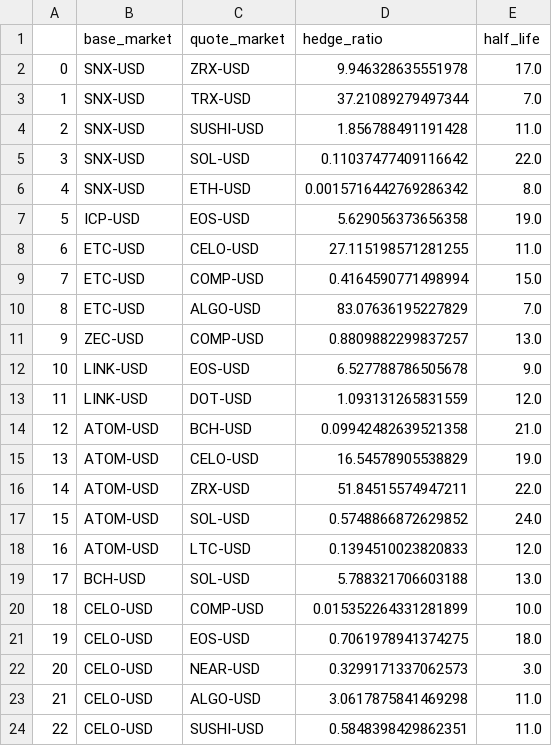
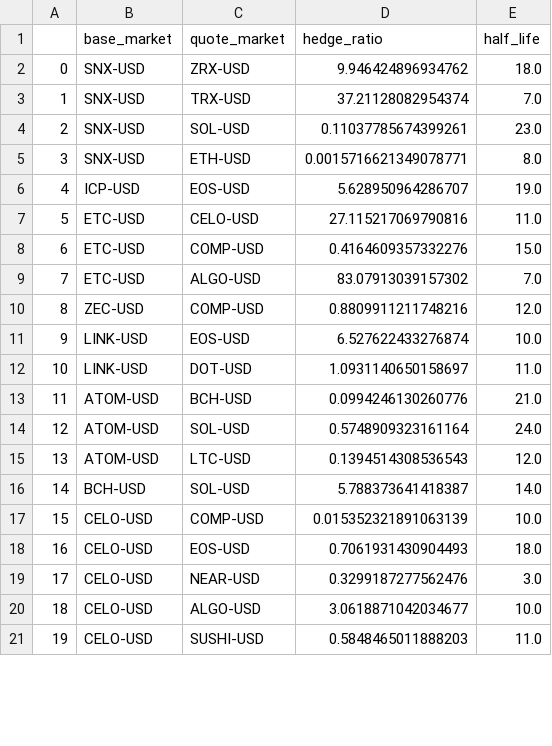
Before and after one commit to linziheng/dydx-trading-bot, a CSV file: program/cointegrated_pairs.csv, drawn as a sheet; only a part is shown; removed rows and columns are numbered as before the commit, all else as after; the diff covers the shown part only; the diff names each change by its address in the sheet, - before the commit and + after, or states it on an @@ line.

```diff
--- a/program/cointegrated_pairs.csv
+++ b/program/cointegrated_pairs.csv
-D2 (hedge_ratio): 9.946328635551978
+D2 (hedge_ratio): 9.946424896934762
-E2 (half_life): 17.0
+E2 (half_life): 18.0
-D3 (hedge_ratio): 37.21089279497344
+D3 (hedge_ratio): 37.21128082954374
-row 4: 2 | SNX-USD | SUSHI-USD | 1.856788491191428 | 11.0
@@ column A renumbered from row 4 down @@
-D4 (hedge_ratio): 0.11037477409116642
+D4 (hedge_ratio): 0.11037785674399261
-E4 (half_life): 22.0
+E4 (half_life): 23.0
-D5 (hedge_ratio): 0.0015716442769286342
+D5 (hedge_ratio): 0.0015716621349078771
-D6 (hedge_ratio): 5.629056373656358
+D6 (hedge_ratio): 5.628950964286707
-D7 (hedge_ratio): 27.115198571281255
+D7 (hedge_ratio): 27.115217069790816
-D8 (hedge_ratio): 0.4164590771498994
+D8 (hedge_ratio): 0.4164609357332276
-D9 (hedge_ratio): 83.07636195227829
+D9 (hedge_ratio): 83.07913039157302
-D10 (hedge_ratio): 0.8809882299837257
+D10 (hedge_ratio): 0.8809911211748216
-E10 (half_life): 13.0
+E10 (half_life): 12.0
-D11 (hedge_ratio): 6.527788786505678
+D11 (hedge_ratio): 6.527622433276874
-E11 (half_life): 9.0
+E11 (half_life): 10.0
-D12 (hedge_ratio): 1.093131265831559
+D12 (hedge_ratio): 1.0931140650158697
-E12 (half_life): 12.0
+E12 (half_life): 11.0
-D13 (hedge_ratio): 0.09942482639521358
+D13 (hedge_ratio): 0.0994246130260776
-row 15: 13 | ATOM-USD | CELO-USD | 16.54578905538829 | 19.0
-row 16: 14 | ATOM-USD | ZRX-USD | 51.84515574947211 | 22.0
-D14 (hedge_ratio): 0.5748866872629852
+D14 (hedge_ratio): 0.5748909323161164
-D15 (hedge_ratio): 0.1394510023820833
+D15 (hedge_ratio): 0.1394514308536543
-D16 (hedge_ratio): 5.788321706603188
+D16 (hedge_ratio): 5.788373641418387
-E16 (half_life): 13.0
+E16 (half_life): 14.0
-D17 (hedge_ratio): 0.015352264331281899
+D17 (hedge_ratio): 0.015352321891063139
-D18 (hedge_ratio): 0.7061978941374275
+D18 (hedge_ratio): 0.7061931430904493
-D19 (hedge_ratio): 0.3299171337062573
+D19 (hedge_ratio): 0.3299187277562476
-D20 (hedge_ratio): 3.0617875841469298
+D20 (hedge_ratio): 3.0618871042034677
-E20 (half_life): 11.0
+E20 (half_life): 10.0
-D21 (hedge_ratio): 0.5848398429862351
+D21 (hedge_ratio): 0.5848465011888203
```
Also changed, not shown: 2 removed rows and 43 edited cells elsewhere in this file, 1 other file.
